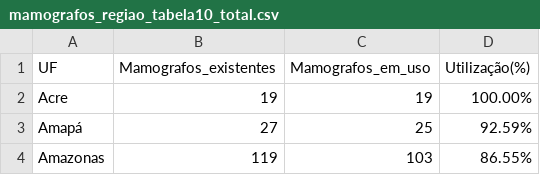
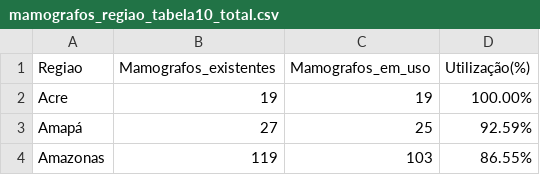
Before and after one commit to Tiagoalvesds/Cancer_mama_br, a CSV file: mamografos_regiao_tabela10_total.csv, drawn as a sheet; only a part is shown.

Commit message:
Add files via upload

```diff
--- a/mamografos_regiao_tabela10_total.csv
+++ b/mamografos_regiao_tabela10_total.csv
@@ -1,2 +1,2 @@
-UF,Mamografos_existentes,Mamografos_em_uso,Utilização(%)
+Regiao,Mamografos_existentes,Mamografos_em_uso,Utilização(%)
 Acre,19,19,100.00%
```
